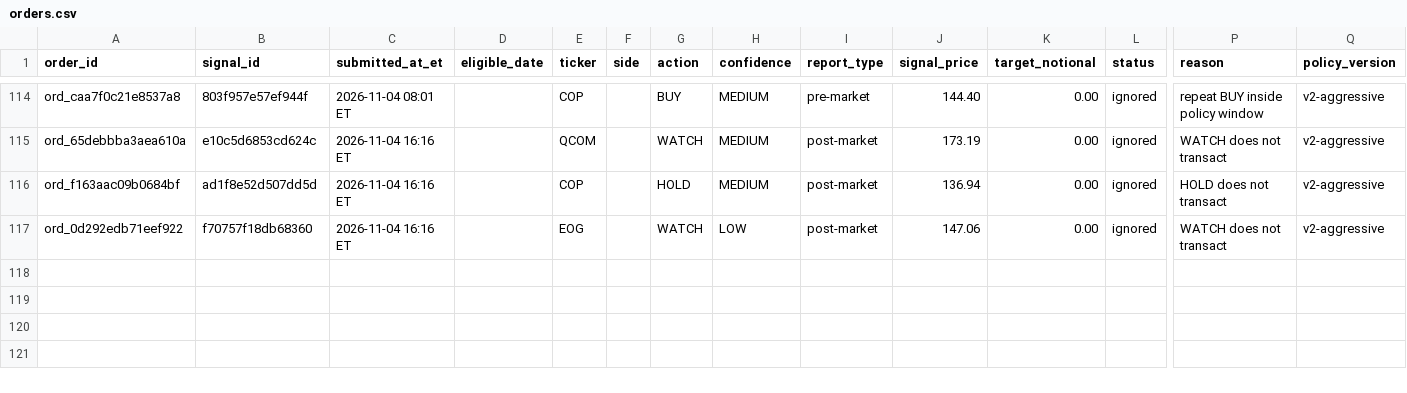
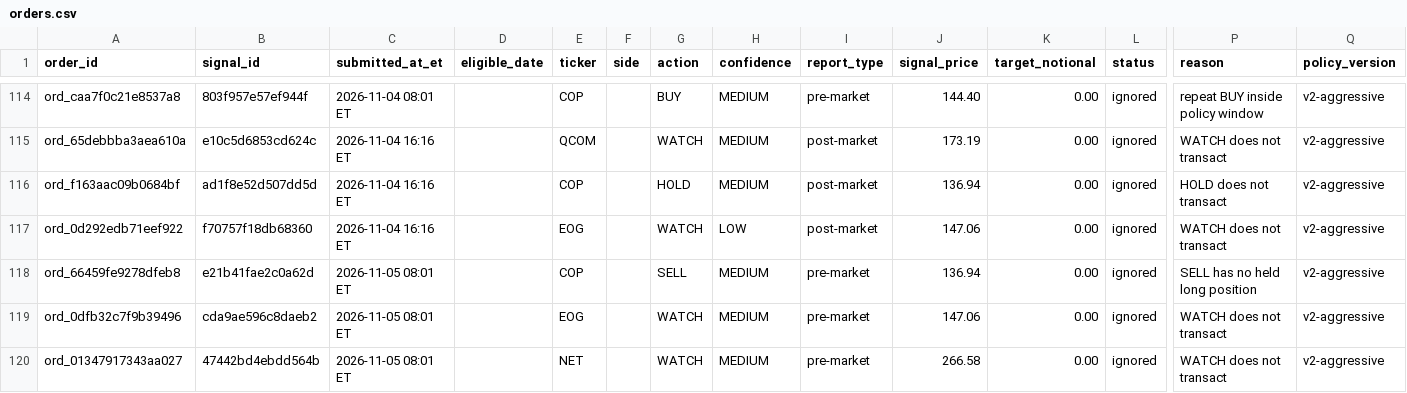
Before and after one commit to davidm00/discord-finance-bot, a CSV file: data/paper_portfolio/forward/orders.csv, drawn as a sheet; only a part is shown, gaps mark what is left out; rows hold the shown columns only; the diff names each change by its address in the sheet, - before the commit and + after, or states it on an @@ line.

```diff
--- a/data/paper_portfolio/forward/orders.csv
+++ b/data/paper_portfolio/forward/orders.csv
+row 118: ord_66459fe9278dfeb8 | e21b41fae2c0a62d | 2026-11-05 08:01 ET |  | COP |  | SELL | MEDIUM | pre-market | 136.94 | 0.00 | ignored | SELL has no held long position | v2-aggressive
+row 119: ord_0dfb32c7f9b39496 | cda9ae596c8daeb2 | 2026-11-05 08:01 ET |  | EOG |  | WATCH | MEDIUM | pre-market | 147.06 | 0.00 | ignored | WATCH does not transact | v2-aggressive
+row 120: ord_01347917343aa027 | 47442bd4ebdd564b | 2026-11-05 08:01 ET |  | NET |  | WATCH | MEDIUM | pre-market | 266.58 | 0.00 | ignored | WATCH does not transact | v2-aggressive
```
Also changed, not shown: data/claude_usage.csv, data/paper_portfolio/forward/snapshots.csv, 3 other files.
